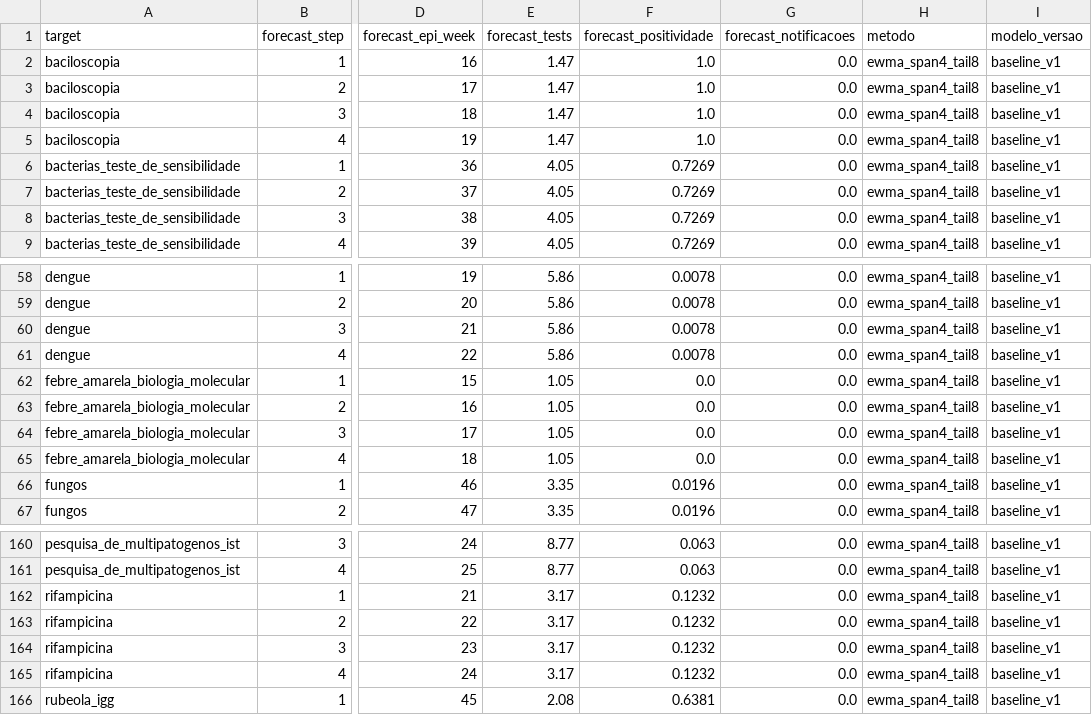
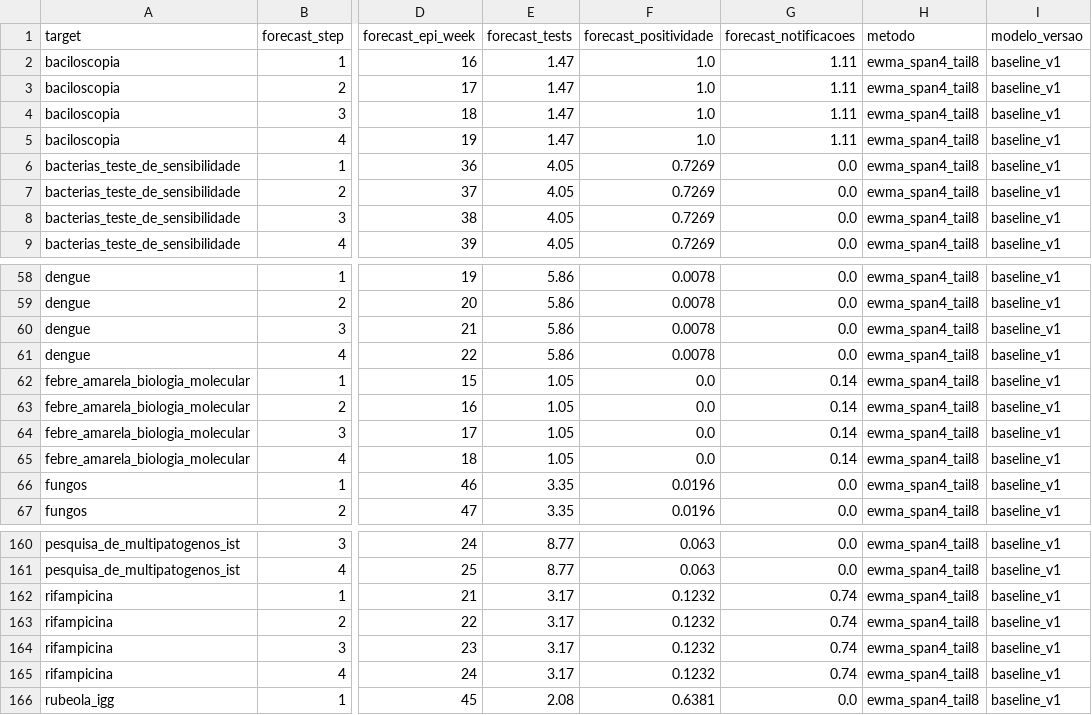
Before and after one commit to menandesneto51/LACEN-MT, a CSV file: saida_pipeline/forecast_integrated_statewide.csv, drawn as a sheet; only a part is shown, gaps mark what is left out; the diff covers the shown part only; the diff names each change by its address in the sheet, - before the commit and + after, or states it on an @@ line.

```diff
--- a/saida_pipeline/forecast_integrated_statewide.csv
+++ b/saida_pipeline/forecast_integrated_statewide.csv
-G2:G5 (forecast_notificacoes): 0.0
+G2:G5 (forecast_notificacoes): 1.11
-G62:G65 (forecast_notificacoes): 0.0
+G62:G65 (forecast_notificacoes): 0.14
-G162:G165 (forecast_notificacoes): 0.0
+G162:G165 (forecast_notificacoes): 0.74
```
Also changed, not shown: 20 edited cells elsewhere in this file, saida_pipeline/integrated_annual_summary.csv, saida_pipeline/ml_forecast_demanda.csv, 27 other files.
